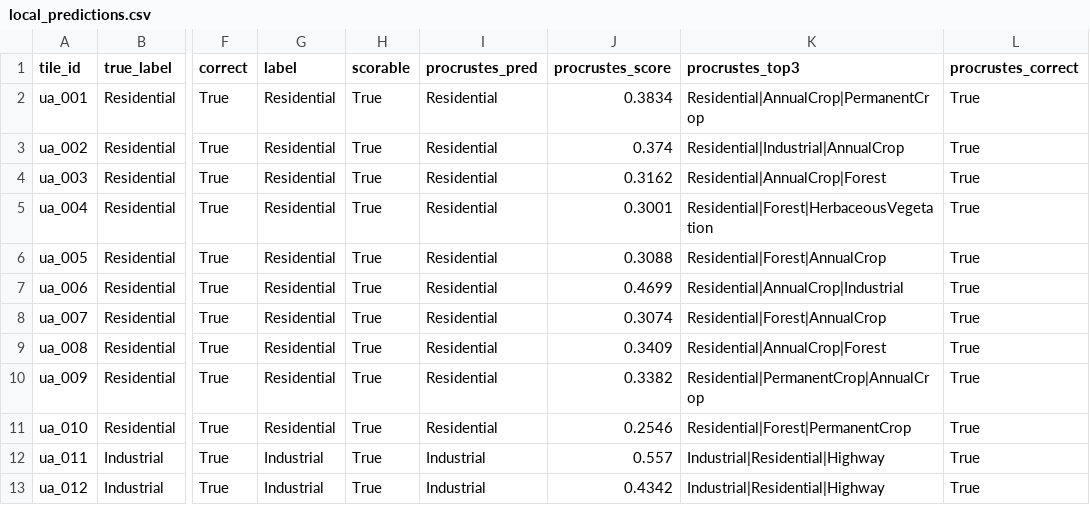
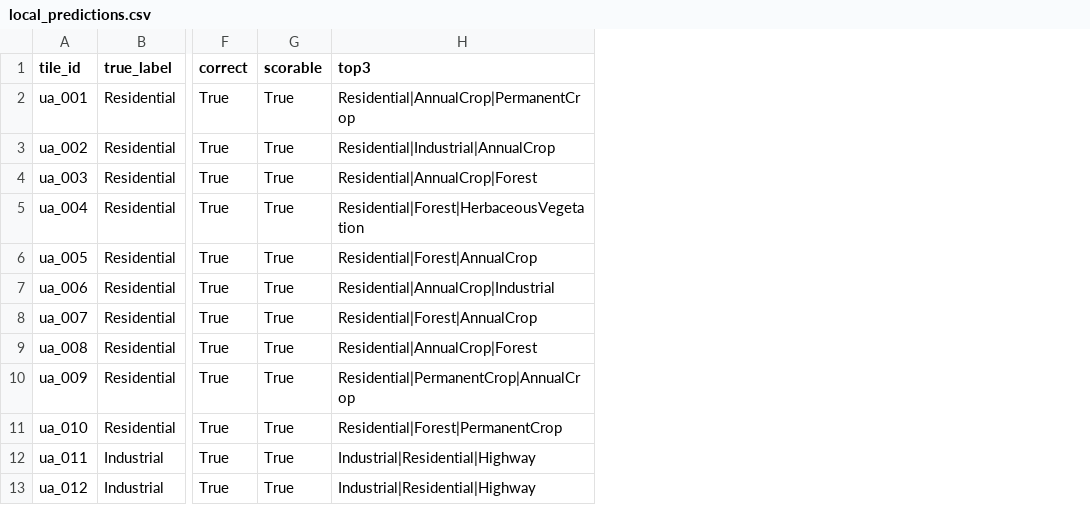
Before and after one commit to JohnPoole3rd/veritas, a CSV file: artifacts/metrics/local_predictions.csv, drawn as a sheet; only a part is shown, gaps mark what is left out; removed rows and columns are numbered as before the commit, all else as after; the diff names each change by its address in the sheet, - before the commit and + after, or states it on an @@ line.

```diff
--- a/artifacts/metrics/local_predictions.csv
+++ b/artifacts/metrics/local_predictions.csv
-column G (label), rows 2-13: Residential | Residential | Residential | Residential | Residential | Residential | Residential | Residential | Residential | Residential | Industrial | Industrial
-column I (procrustes_pred), rows 2-13: Residential | Residential | Residential | Residential | Residential | Residential | Residential | Residential | Residential | Residential | Industrial | Industrial
-column J (procrustes_score), rows 2-13: 0.3834 | 0.374 | 0.3162 | 0.3001 | 0.3088 | 0.4699 | 0.3074 | 0.3409 | 0.3382 | 0.2546 | 0.557 | 0.4342
-column L (procrustes_correct), rows 2-13: all True
-H1: procrustes_top3
+H1: top3
```
Also changed, not shown: artifacts/metrics/caption_classification_test.csv, artifacts/metrics/caption_classification_val.csv, 23 other files.
